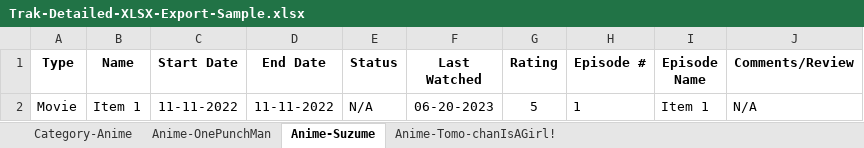
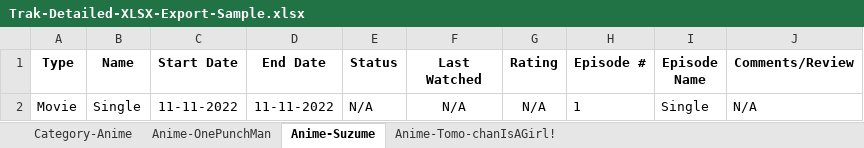
Before and after one commit to nathanmarianovsky/Trak, an Excel workbook: assets/importSamples/Trak-Detailed-XLSX-Export-Sample/Trak-Detailed-XLSX-Export-Sample.xlsx, sheet Anime-Suzume, drawn as a sheet; values as stored, in another font and other column widths than the file's, no borders; the diff names each change by its address in the sheet, - before the commit and + after, or states it on an @@ line.

```diff
--- a/assets/importSamples/Trak-Detailed-XLSX-Export-Sample/Trak-Detailed-XLSX-Export-Sample.xlsx (sheet Anime-Suzume)
+++ b/assets/importSamples/Trak-Detailed-XLSX-Export-Sample/Trak-Detailed-XLSX-Export-Sample.xlsx (sheet Anime-Suzume)
-B2 (Name): Item 1
+B2 (Name): Single
-F2 (Last Watched): 06-20-2023
+F2 (Last Watched): N/A
-G2 (Rating): 5
+G2 (Rating): N/A
-I2 (Episode Name): Item 1
+I2 (Episode Name): Single
```
Also changed, not shown: sheet Anime-OnePunchMan, sheet Anime-Tomo-chanIsAGirl!, sheet Category-Anime, assets/importSamples/Trak-Simple-XLSX-Export-Sample/Trak-Simple-XLSX-Export-Sample.xlsx, 5 other files.
